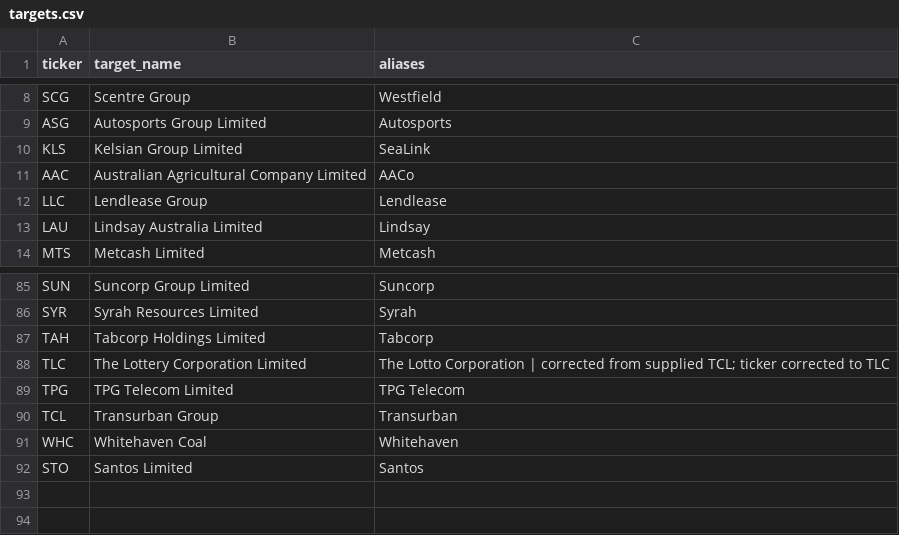
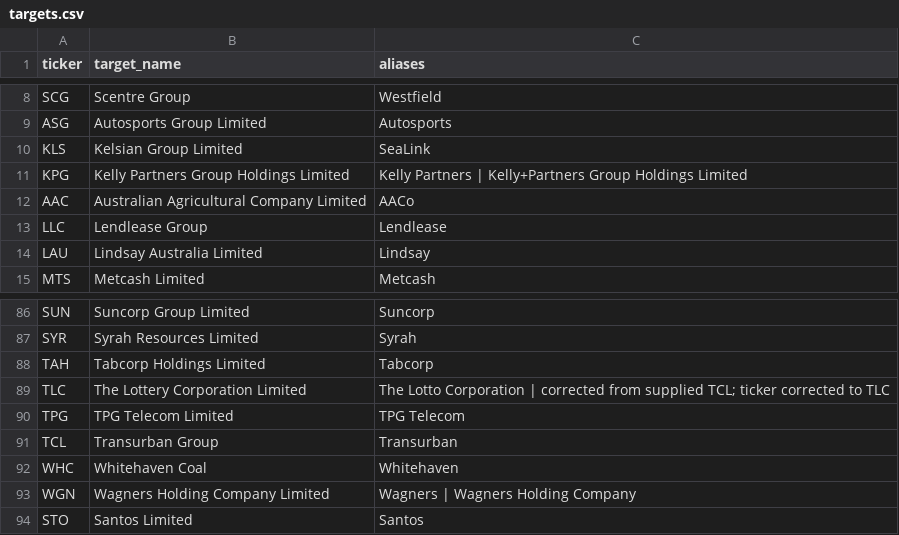
Before and after one commit to charliedkennedy/asx-borrowings-etl, a CSV file: targets.csv, drawn as a sheet; only a part is shown, gaps mark what is left out; the diff names each change by its address in the sheet, - before the commit and + after, or states it on an @@ line.

Commit message:
Add generic multi-ticker validation runs

```diff
--- a/targets.csv
+++ b/targets.csv
+row 11: KPG | Kelly Partners Group Holdings Limited | Kelly Partners | Kelly+Partners Group Holdings Limited
+row 93: WGN | Wagners Holding Company Limited | Wagners | Wagners Holding Company
```
Also changed, not shown: 3 other files.
